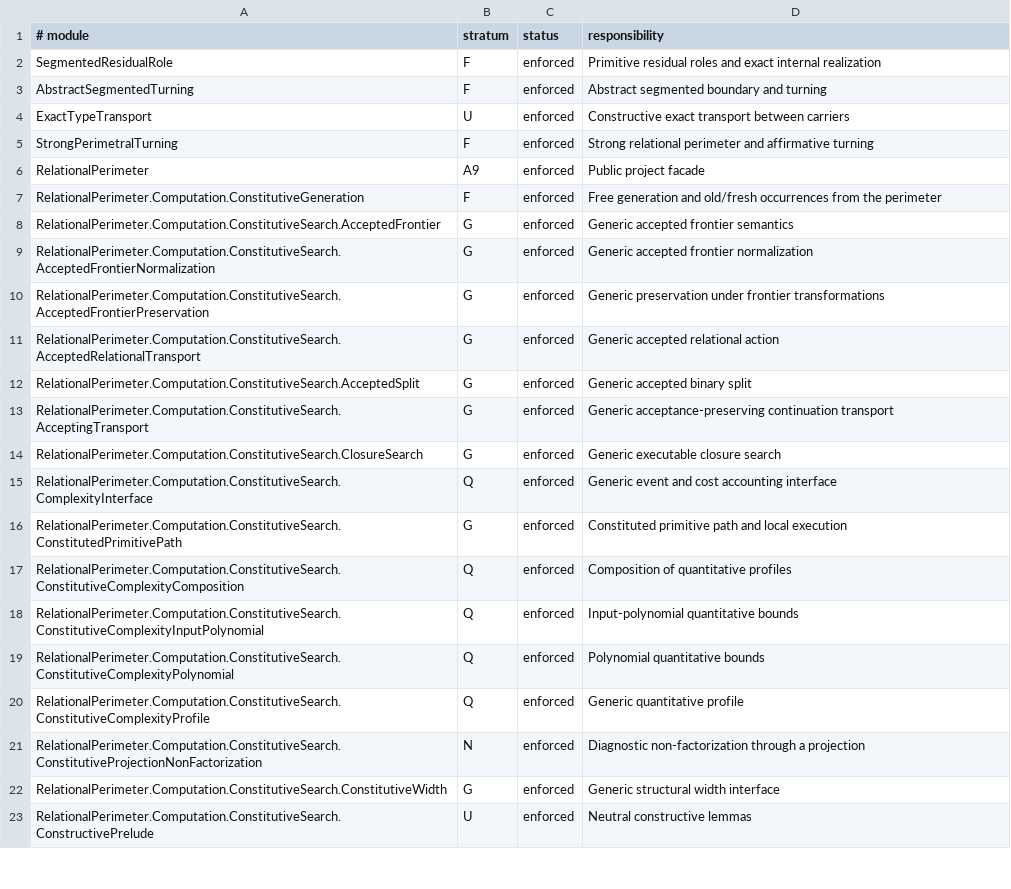
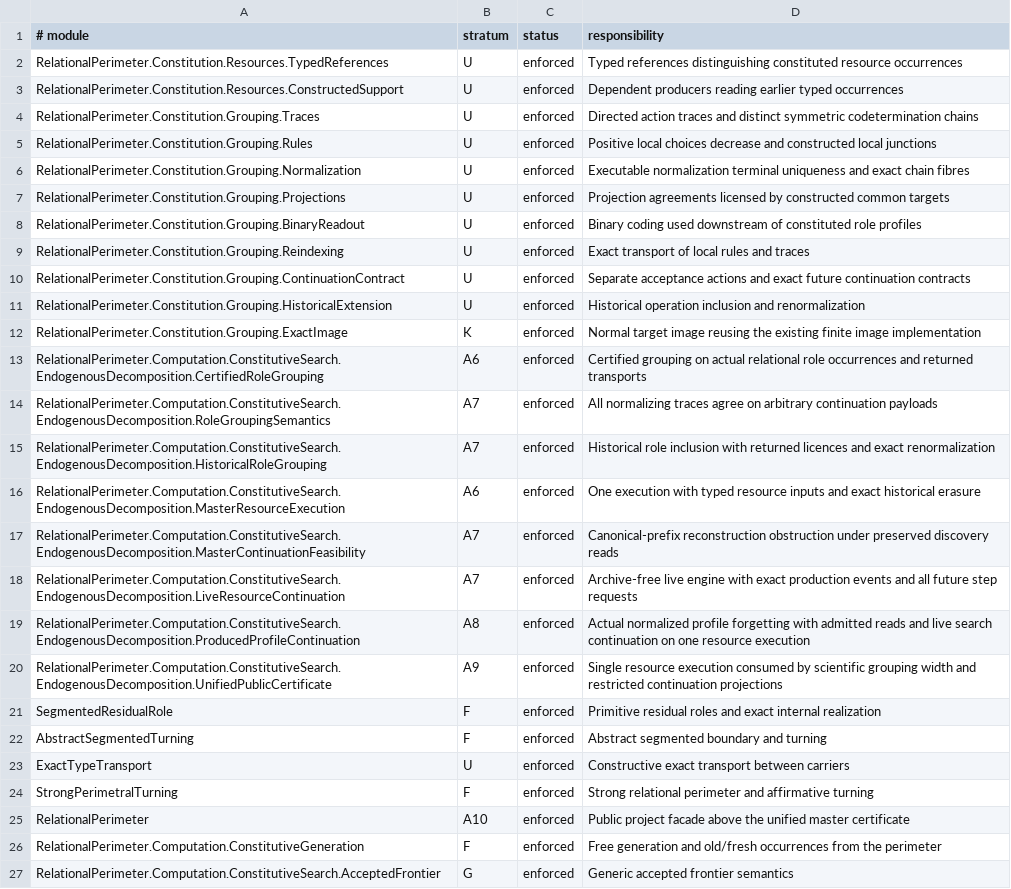
Before and after one commit to JohnDoe-collab-stack/relational-perimeter, a TSV file: scripts/stratification.tsv, drawn as a sheet; only a part is shown; the shorter side is filled out with more unchanged rows.

Commit message:
Unify certified grouping, typed resources and restricted continuation on the public instance

```diff
--- a/scripts/stratification.tsv
+++ b/scripts/stratification.tsv
@@ -1,2 +1,21 @@
 # module	stratum	status	responsibility
+RelationalPerimeter.Constitution.Resources.TypedReferences	U	enforced	Typed references distinguishing constituted resource occurrences
+RelationalPerimeter.Constitution.Resources.ConstructedSupport	U	enforced	Dependent producers reading earlier typed occurrences
+RelationalPerimeter.Constitution.Grouping.Traces	U	enforced	Directed action traces and distinct symmetric codetermination chains
+RelationalPerimeter.Constitution.Grouping.Rules	U	enforced	Positive local choices decrease and constructed local junctions
+RelationalPerimeter.Constitution.Grouping.Normalization	U	enforced	Executable normalization terminal uniqueness and exact chain fibres
+RelationalPerimeter.Constitution.Grouping.Projections	U	enforced	Projection agreements licensed by constructed common targets
+RelationalPerimeter.Constitution.Grouping.BinaryReadout	U	enforced	Binary coding used downstream of constituted role profiles
+RelationalPerimeter.Constitution.Grouping.Reindexing	U	enforced	Exact transport of local rules and traces
+RelationalPerimeter.Constitution.Grouping.ContinuationContract	U	enforced	Separate acceptance actions and exact future continuation contracts
+RelationalPerimeter.Constitution.Grouping.HistoricalExtension	U	enforced	Historical operation inclusion and renormalization
+RelationalPerimeter.Constitution.Grouping.ExactImage	K	enforced	Normal target image reusing the existing finite image implementation
+RelationalPerimeter.Computation.ConstitutiveSearch.EndogenousDecomposition.CertifiedRoleGrouping	A6	enforced	Certified grouping on actual relational role occurrences and returned transports
+RelationalPerimeter.Computation.ConstitutiveSearch.EndogenousDecomposition.RoleGroupingSemantics	A7	enforced	All normalizing traces agree on arbitrary continuation payloads
+RelationalPerimeter.Computation.ConstitutiveSearch.EndogenousDecomposition.HistoricalRoleGrouping	A7	enforced	Historical role inclusion with returned licences and exact renormalization
+RelationalPerimeter.Computation.ConstitutiveSearch.EndogenousDecomposition.MasterResourceExecution	A6	enforced	One execution with typed resource inputs and exact historical erasure
+RelationalPerimeter.Computation.ConstitutiveSearch.EndogenousDecomposition.MasterContinuationFeasibility	A7	enforced	Canonical-prefix reconstruction obstruction under preserved discovery reads
+RelationalPerimeter.Computation.ConstitutiveSearch.EndogenousDecomposition.LiveResourceContinuation	A7	enforced	Archive-free live engine with exact production events and all future step requests
+RelationalPerimeter.Computation.ConstitutiveSearch.EndogenousDecomposition.ProducedProfileContinuation	A8	enforced	Actual normalized profile forgetting with admitted reads and live search continuation on one resource execution
+RelationalPerimeter.Computation.ConstitutiveSearch.EndogenousDecomposition.UnifiedPublicCertificate	A9	enforced	Single resource execution consumed by scientific grouping width and restricted continuation projections
 SegmentedResidualRole	F	enforced	Primitive residual roles and exact internal realization
@@ -5,3 +24,3 @@ ExactTypeTransport	U	enforced	Constructive exact transport between carriers
 StrongPerimetralTurning	F	enforced	Strong relational perimeter and affirmative turning
-RelationalPerimeter	A9	enforced	Public project facade
+RelationalPerimeter	A10	enforced	Public project facade above the unified master certificate
 RelationalPerimeter.Computation.ConstitutiveGeneration	F	enforced	Free generation and old/fresh occurrences from the perimeter
```
Also changed, not shown: scripts/expected-failures.tsv, 40 other files.
